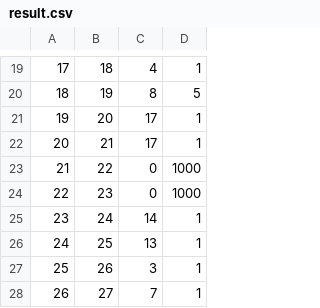
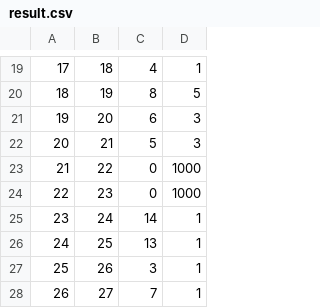
Before and after one commit to vagrent00/algorithms-for-course-project-assigning, a CSV file: result.csv, drawn as a sheet; only a part is shown, gaps mark what is left out.

```diff
--- a/result.csv
+++ b/result.csv
@@ -20,4 +20,4 @@
 18,19,8,5
-19,20,17,1
-20,21,17,1
+19,20,6,3
+20,21,5,3
 21,22,0,1000
```
Also changed, not shown: 1 other file.
